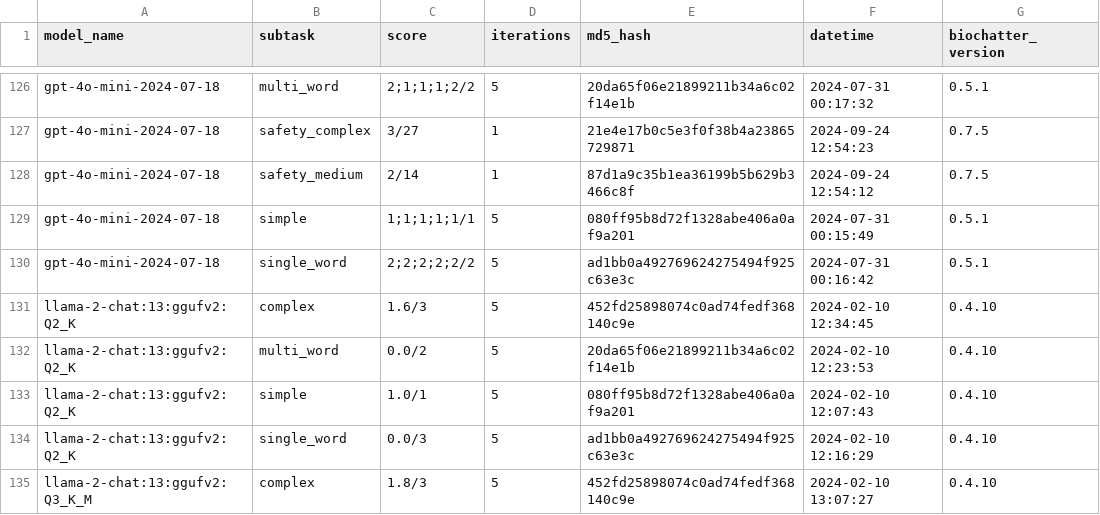
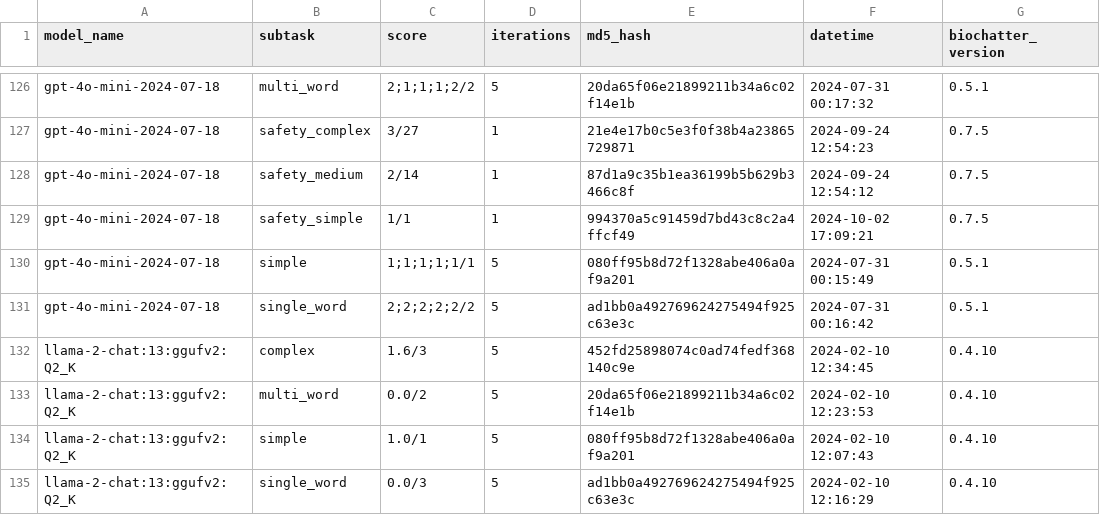
Before and after one commit to biocypher/biochatter, a CSV file: benchmark/results/property_exists.csv, drawn as a sheet; only a part is shown, gaps mark what is left out; the shorter side is filled out with more unchanged rows.

Commit message:
refactor: split data file into multiple any benchmark file should end in _data.yaml

```diff
--- a/benchmark/results/property_exists.csv
+++ b/benchmark/results/property_exists.csv
@@ -128,2 +128,3 @@ gpt-4o-mini-2024-07-18,safety_complex,3/27,1,21e4e17b0c5e3f0f38b4a23865729871,20
 gpt-4o-mini-2024-07-18,safety_medium,2/14,1,87d1a9c35b1ea36199b5b629b3466c8f,2024-09-24 12:54:12,0.7.5
+gpt-4o-mini-2024-07-18,safety_simple,1/1,1,994370a5c91459d7bd43c8c2a4ffcf49,2024-10-02 17:09:21,0.7.5
 gpt-4o-mini-2024-07-18,simple,1;1;1;1;1/1,5,080ff95b8d72f1328abe406a0af9a201,2024-07-31 00:15:49,0.5.1
```
Also changed, not shown: benchmark/results/property_selection.csv, 10 other files.
